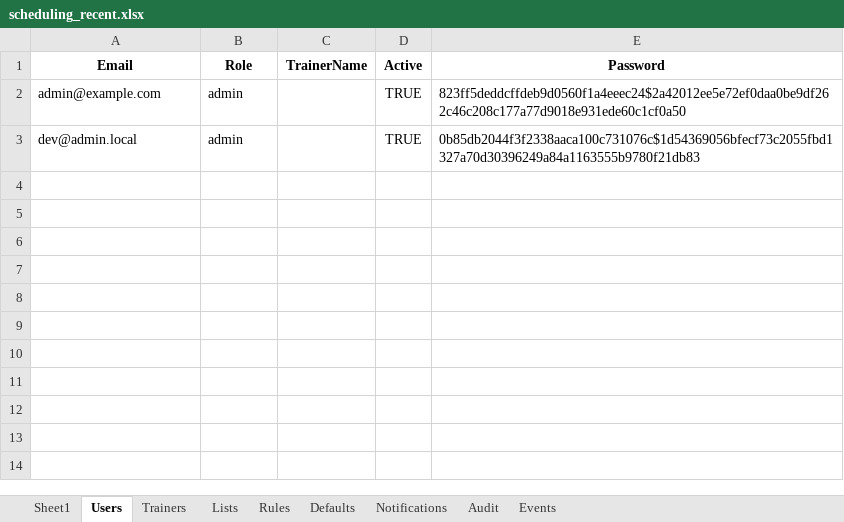
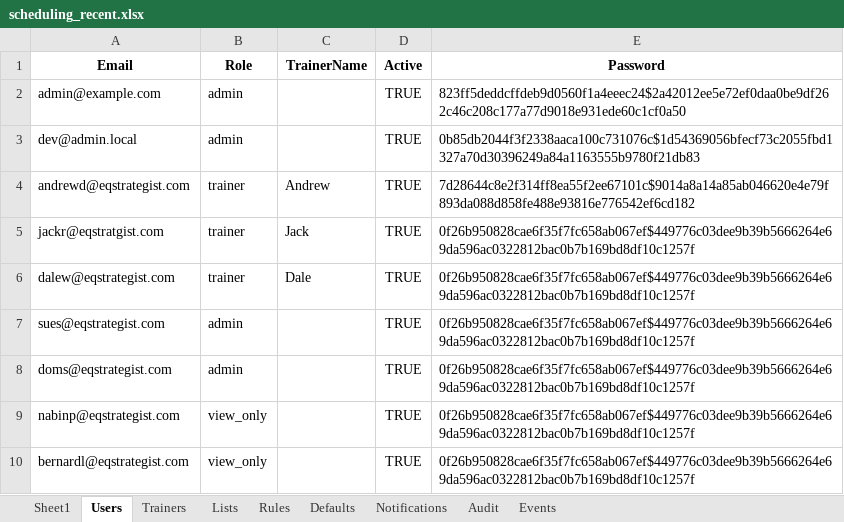
Before and after one commit to eqstrategist/events, an Excel workbook: scheduling_recent.xlsx, sheet Users, drawn as a sheet; values as stored, in another font and other column widths than the file's, no borders; the diff names each change by its address in the sheet, - before the commit and + after, or states it on an @@ line.

Commit message:
user roles updated

```diff
--- a/scheduling_recent.xlsx (sheet Users)
+++ b/scheduling_recent.xlsx (sheet Users)
+row 4: andrewd@eqstrategist.com | trainer | Andrew | TRUE | 7d28644c8e2f314ff8ea55f2ee67101c$9014a8a14a85ab046620e4e79f893da088d858fe488e93816e776542ef6cd182
+row 5: jackr@eqstratgist.com | trainer | Jack | TRUE | 0f26b950828cae6f35f7fc658ab067ef$449776c03dee9b39b5666264e69da596ac0322812bac0b7b169bd8df10c1257f
+row 6: dalew@eqstrategist.com | trainer | Dale | TRUE | 0f26b950828cae6f35f7fc658ab067ef$449776c03dee9b39b5666264e69da596ac0322812bac0b7b169bd8df10c1257f
+row 7: sues@eqstrategist.com | admin |  | TRUE | 0f26b950828cae6f35f7fc658ab067ef$449776c03dee9b39b5666264e69da596ac0322812bac0b7b169bd8df10c1257f
+row 8: doms@eqstrategist.com | admin |  | TRUE | 0f26b950828cae6f35f7fc658ab067ef$449776c03dee9b39b5666264e69da596ac0322812bac0b7b169bd8df10c1257f
+row 9: nabinp@eqstrategist.com | view_only |  | TRUE | 0f26b950828cae6f35f7fc658ab067ef$449776c03dee9b39b5666264e69da596ac0322812bac0b7b169bd8df10c1257f
+row 10: bernardl@eqstrategist.com | view_only |  | TRUE | 0f26b950828cae6f35f7fc658ab067ef$449776c03dee9b39b5666264e69da596ac0322812bac0b7b169bd8df10c1257f
```
Also changed, not shown: sheet Audit, 4 other files.
